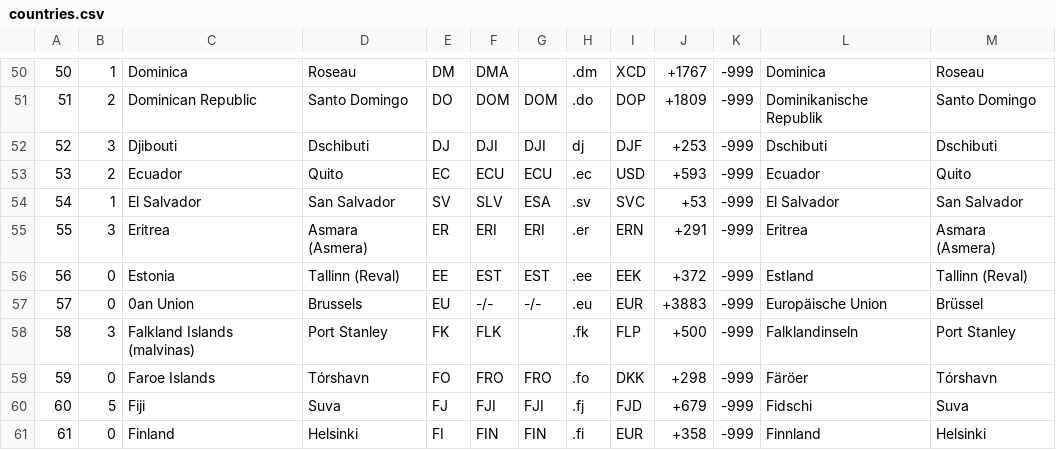
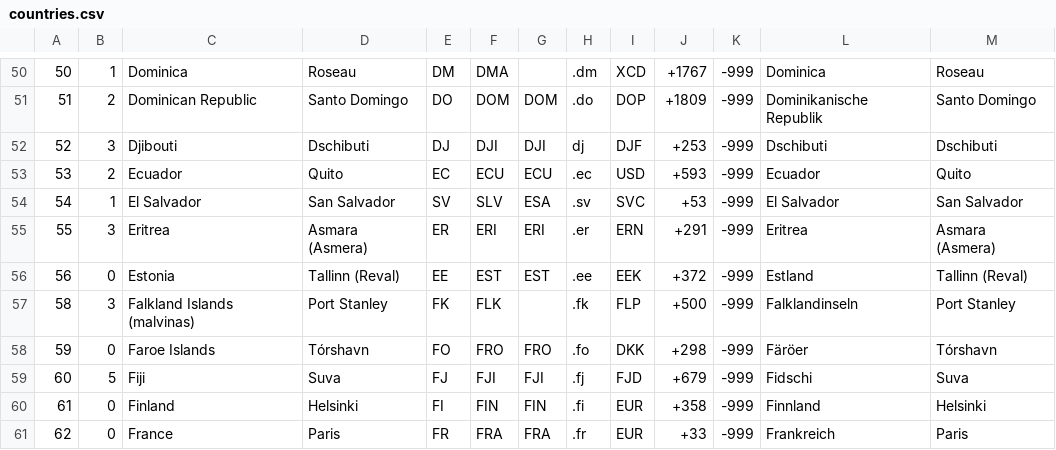
Before and after one commit to steinnes/judo, a CSV file: data/countries.csv, drawn as a sheet; only a part is shown, gaps mark what is left out; the shorter side is filled out with more unchanged rows; the diff names each change by its address in the sheet, - before the commit and + after, or states it on an @@ line.

```diff
--- a/data/countries.csv
+++ b/data/countries.csv
-row 57: 57 | 0 | 0an Union | Brussels | EU | -/- | -/- | .eu | EUR | +3883 | -999 | Europäische Union | Brüssel
```
Also changed, not shown: 10 other files.
